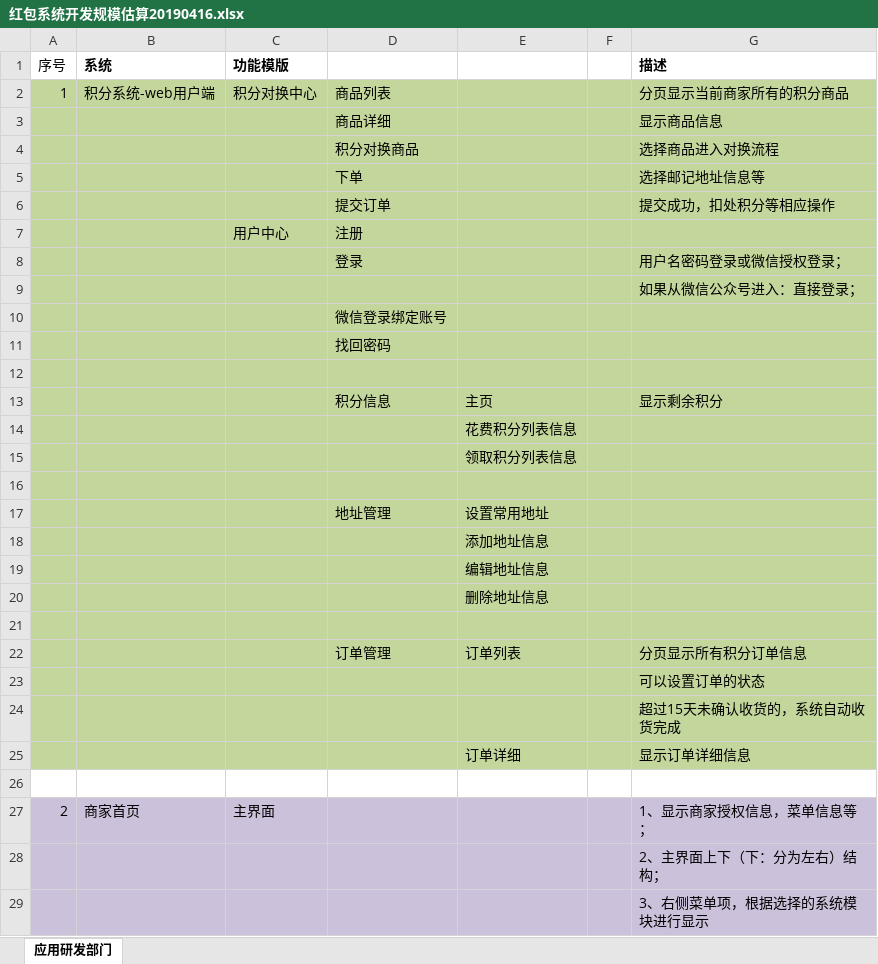
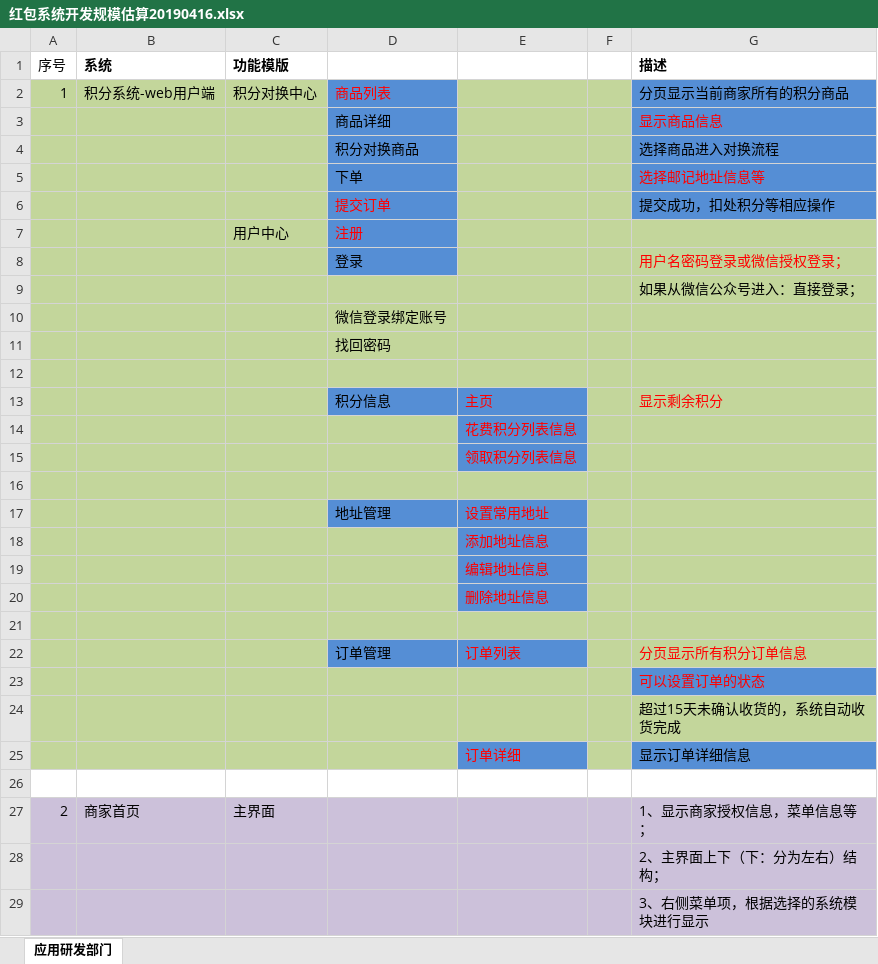
Before and after one commit to 1737856077/The-lys, an Excel workbook: docs/红包系统/红包系统开发规模估算20190416.xlsx, sheet 应用研发部门, drawn as a sheet; only a part is shown; values as stored, in another font and other column widths than the file's, no borders; the diff names each change by its address in the sheet, - before the commit and + after, or states it on an @@ line.

```diff
--- a/docs/红包系统/红包系统开发规模估算20190416.xlsx (sheet 应用研发部门)
+++ b/docs/红包系统/红包系统开发规模估算20190416.xlsx (sheet 应用研发部门)
-D2:D8 fill: #C3D69B
+D2:D8 fill: #558ED5
-D2 text colour: black
+D2 text colour: #FF0000
-G2:G6 fill: #C3D69B
+G2:G6 fill: #558ED5
-G3 text colour: black
+G3 text colour: #FF0000
-G5 text colour: black
+G5 text colour: #FF0000
-D6:D7 text colour: black
+D6:D7 text colour: #FF0000
-G8 text colour: black
+G8 text colour: #FF0000
-D13:E13 fill: #C3D69B
+D13:E13 fill: #558ED5
-E13:E15 text colour: black
+E13:E15 text colour: #FF0000
-G13 text colour: black
+G13 text colour: #FF0000
-E14:E15 fill: #C3D69B
+E14:E15 fill: #558ED5
-D17:E17 fill: #C3D69B
+D17:E17 fill: #558ED5
-E17:E20 text colour: black
+E17:E20 text colour: #FF0000
-E18:E20 fill: #C3D69B
+E18:E20 fill: #558ED5
-D22:E22 fill: #C3D69B
+D22:E22 fill: #558ED5
-E22 text colour: black
+E22 text colour: #FF0000
-G22:G23 text colour: black
+G22:G23 text colour: #FF0000
-G23 fill: #C3D69B
+G23 fill: #558ED5
@@ E25 fill: #C3D69B → #558ED5, text colour: black → #FF0000 @@
-G25 fill: #C3D69B
+G25 fill: #558ED5
```
Also changed, not shown: 26 other files.
